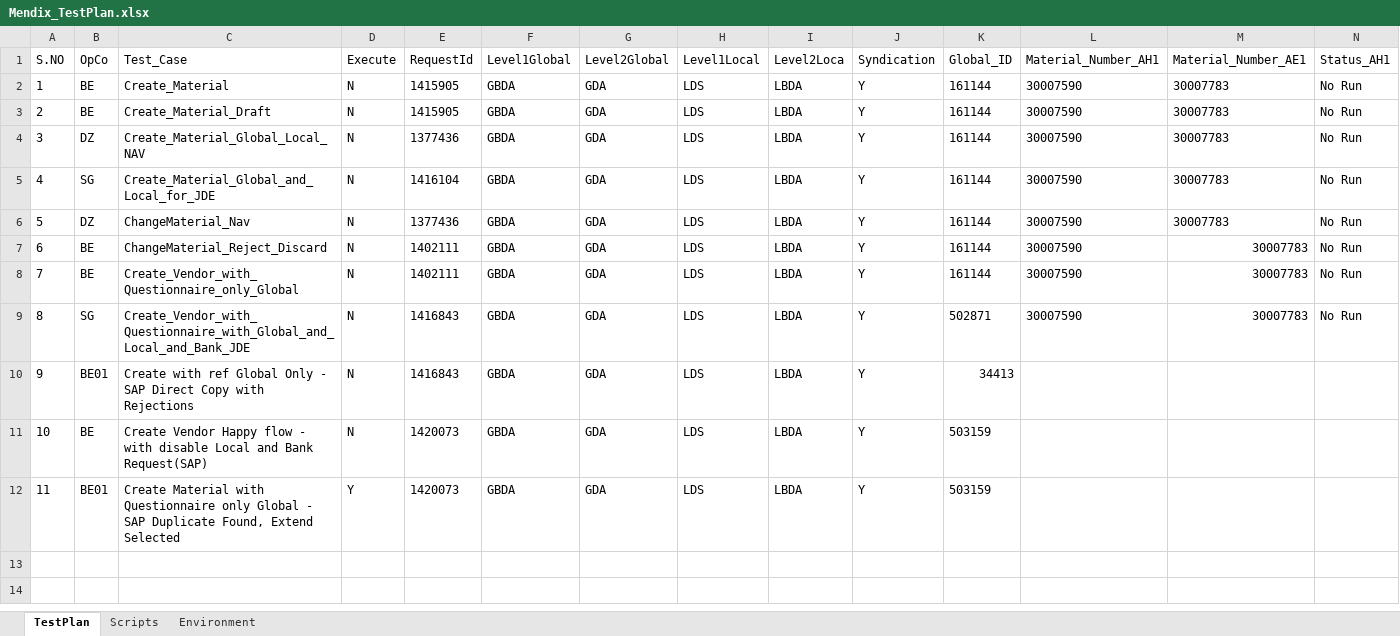
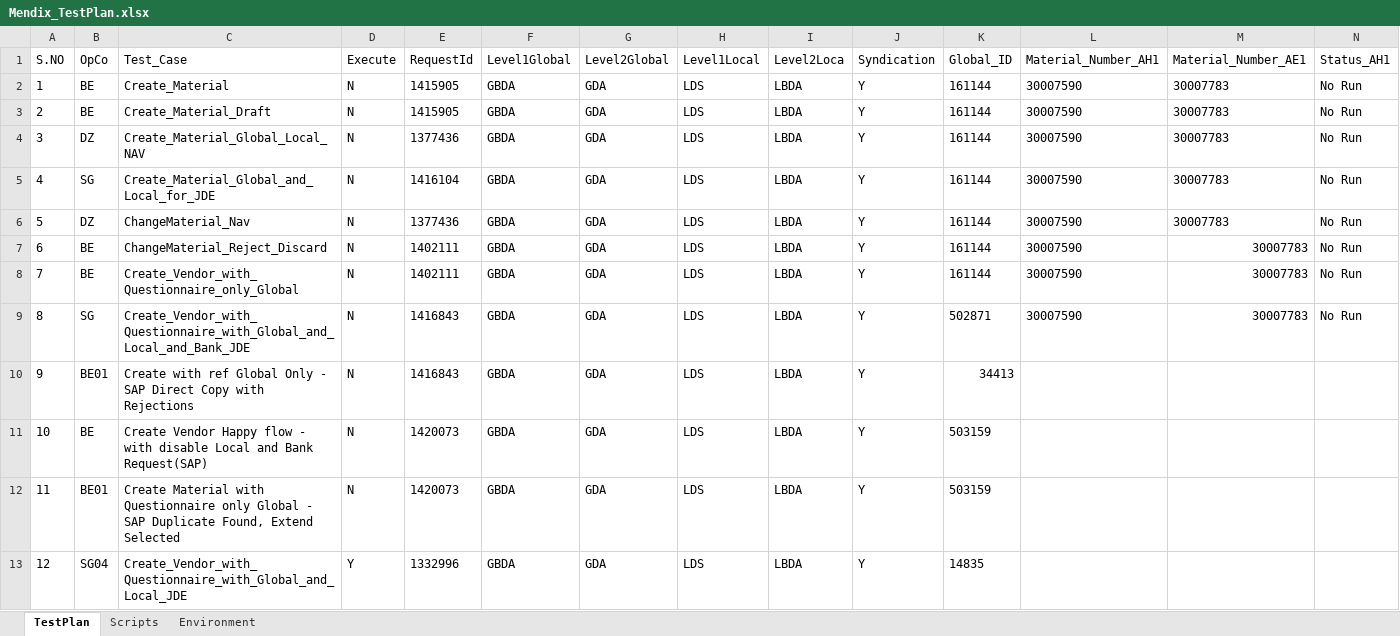
Before and after one commit to Sumaheineken/MIP, an Excel workbook: Mendix/input/Mendix_TestPlan.xlsx, sheet TestPlan, drawn as a sheet; only a part is shown; values as stored, in another font and other column widths than the file's, no borders; rows hold the shown columns only; the diff names each change by its address in the sheet, - before the commit and + after, or states it on an @@ line.

```diff
--- a/Mendix/input/Mendix_TestPlan.xlsx (sheet TestPlan)
+++ b/Mendix/input/Mendix_TestPlan.xlsx (sheet TestPlan)
-D12: Y
+D12: N
+row 13: 12 | SG04 | Create_Vendor_with_Questionnaire_with_Global_and_Local_JDE | Y | 1332996 | GBDA | GDA | LDS | LBDA | Y | 14835
```
Also changed, not shown: 5 other files.
